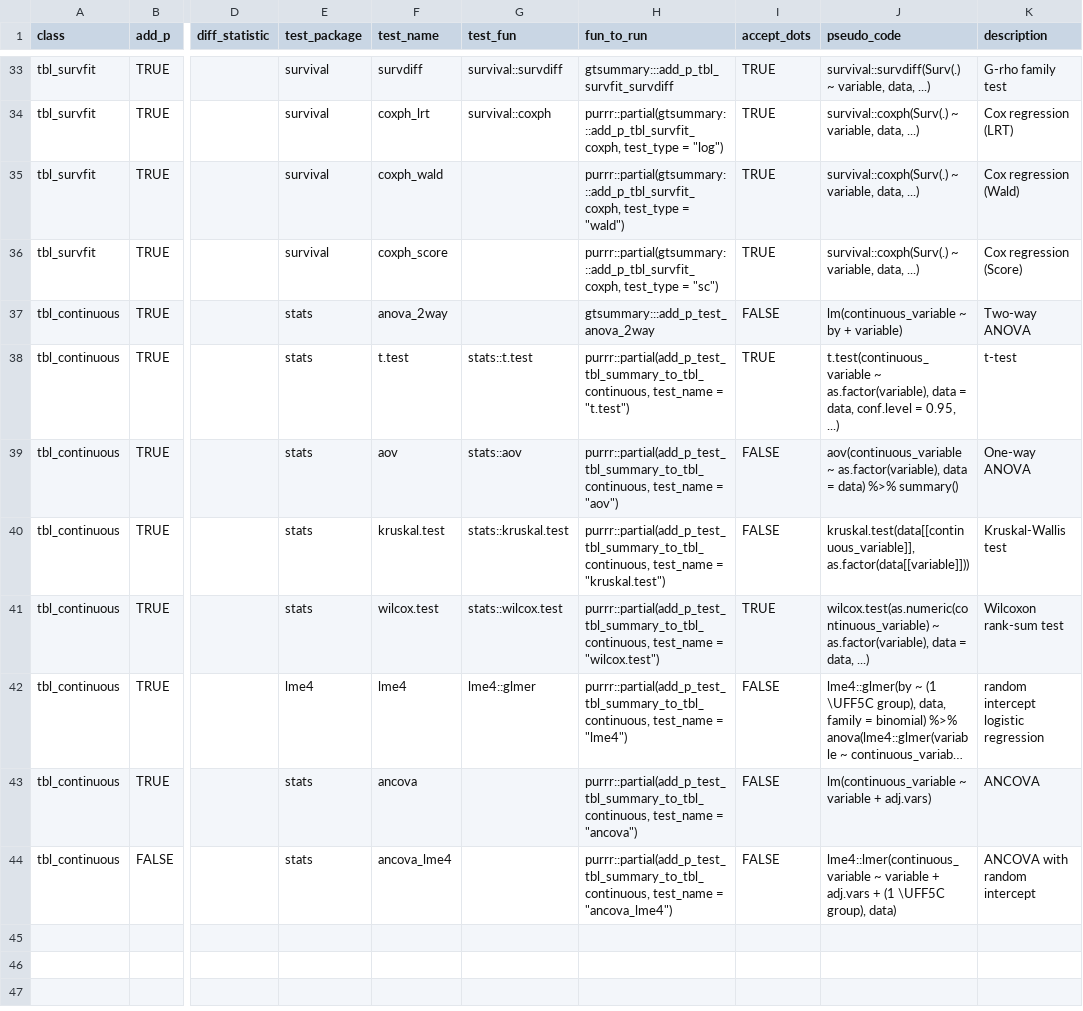
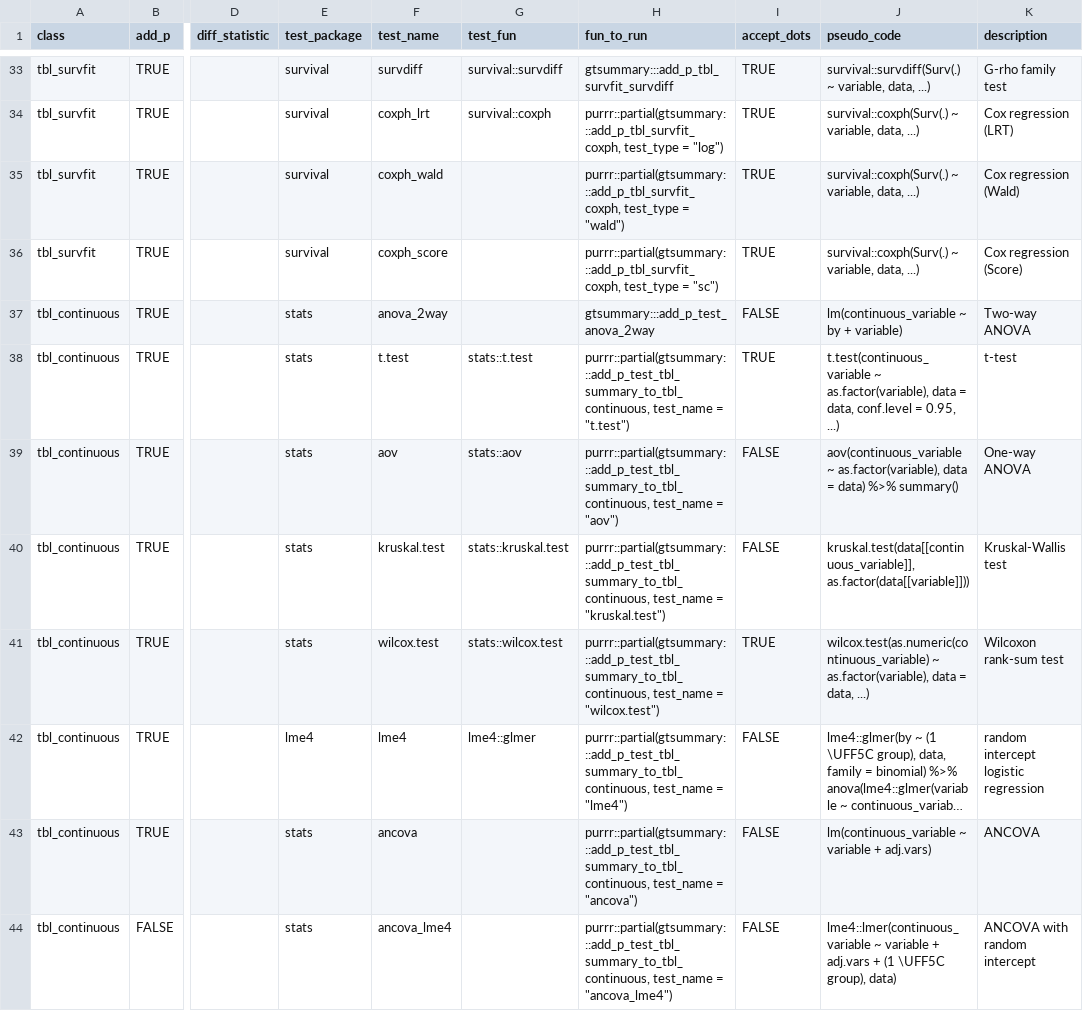
Before and after one commit to ddsjoberg/gtsummary, a CSV file: data-raw/gtsummary_tests.csv, drawn as a sheet; only a part is shown, gaps mark what is left out; long unchanged cells end in …; the diff names each change by its address in the sheet, - before the commit and + after, or states it on an @@ line.

```diff
--- a/data-raw/gtsummary_tests.csv
+++ b/data-raw/gtsummary_tests.csv
-H38 (fun_to_run): purrr::partial(add_p_test_tbl_summary_to_tbl_continuous, test_name =…
+H38 (fun_to_run): purrr::partial(gtsummary:::add_p_test_tbl_summary_to_tbl_continuous, test_name =…
-H39 (fun_to_run): purrr::partial(add_p_test_tbl_summary_to_tbl_continuous, test_name =…
+H39 (fun_to_run): purrr::partial(gtsummary:::add_p_test_tbl_summary_to_tbl_continuous, test_name =…
-H40 (fun_to_run): purrr::partial(add_p_test_tbl_summary_to_tbl_continuous, test_name =…
+H40 (fun_to_run): purrr::partial(gtsummary:::add_p_test_tbl_summary_to_tbl_continuous, test_name =…
-H41 (fun_to_run): purrr::partial(add_p_test_tbl_summary_to_tbl_continuous, test_name =…
+H41 (fun_to_run): purrr::partial(gtsummary:::add_p_test_tbl_summary_to_tbl_continuous, test_name =…
-H42 (fun_to_run): purrr::partial(add_p_test_tbl_summary_to_tbl_continuous, test_name =…
+H42 (fun_to_run): purrr::partial(gtsummary:::add_p_test_tbl_summary_to_tbl_continuous, test_name =…
-H43 (fun_to_run): purrr::partial(add_p_test_tbl_summary_to_tbl_continuous, test_name =…
+H43 (fun_to_run): purrr::partial(gtsummary:::add_p_test_tbl_summary_to_tbl_continuous, test_name =…
-H44 (fun_to_run): purrr::partial(add_p_test_tbl_summary_to_tbl_continuous, test_name =…
+H44 (fun_to_run): purrr::partial(gtsummary:::add_p_test_tbl_summary_to_tbl_continuous, test_name =…
```
Also changed, not shown: 1 other file.
